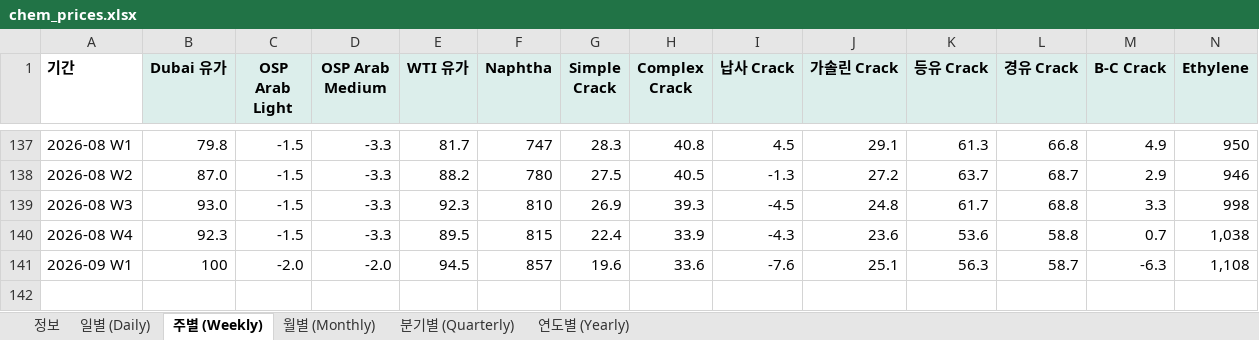
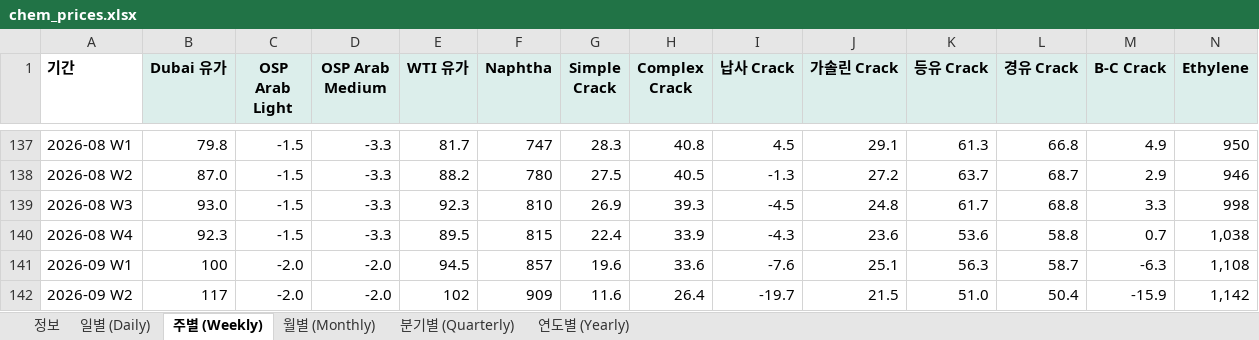
Before and after one commit to jwk490-cell/research-lab, an Excel workbook: data/chem_prices.xlsx, sheet 주별 (Weekly), drawn as a sheet; only a part is shown, gaps mark what is left out; values as stored, in another font and other column widths than the file's, no borders; rows hold the shown columns only; the diff names each change by its address in the sheet, - before the commit and + after, or states it on an @@ line.

```diff
--- a/data/chem_prices.xlsx (sheet 주별 (Weekly))
+++ b/data/chem_prices.xlsx (sheet 주별 (Weekly))
+row 142: 2026-09 W2 | 117 | -2.0 | -2.0 | 102 | 909 | 11.6 | 26.4 | -19.7 | 21.5 | 51.0 | 50.4 | -15.9 | 1,142
```
Also changed, not shown: sheet 일별 (Daily), sheet 정보, 2 other files.
